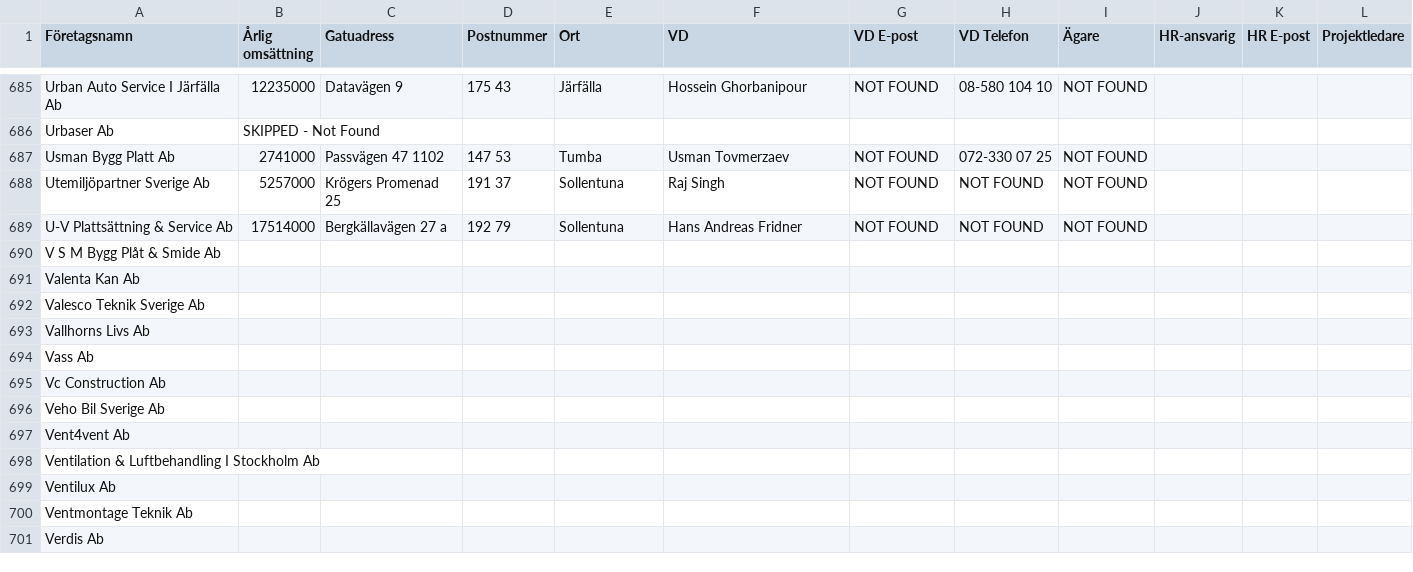
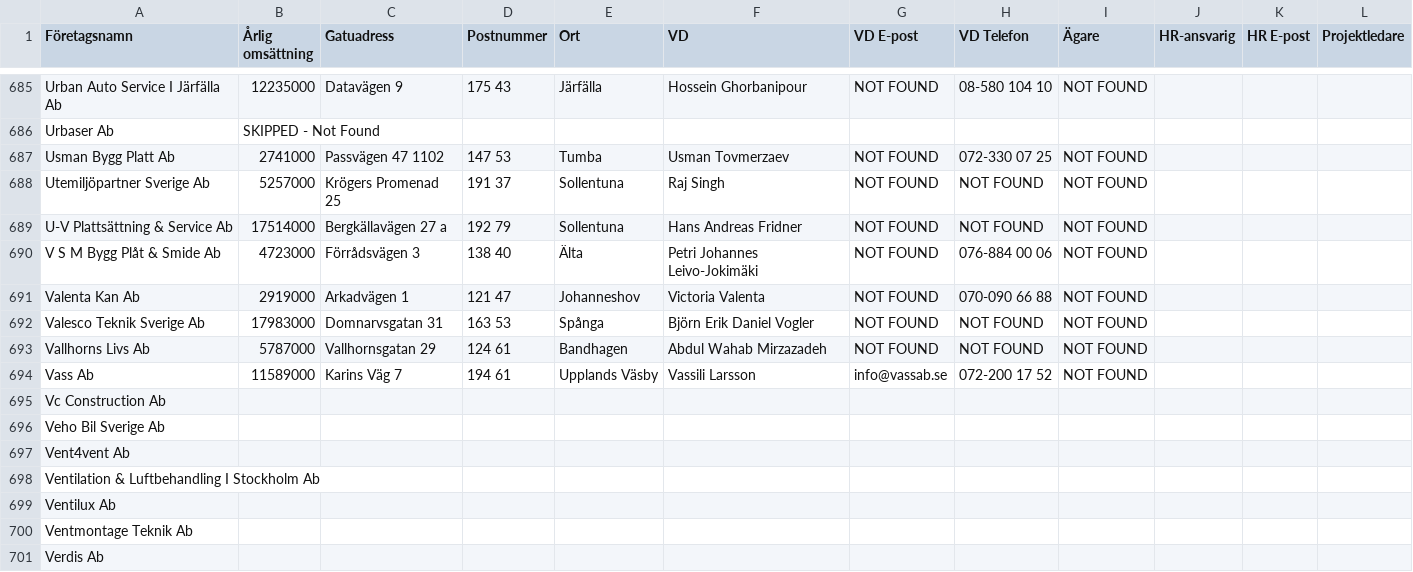
Before and after one commit to fellanH/ett-smart, a CSV file: marketing/weaver-5/blue-collar-companies.csv, drawn as a sheet; only a part is shown, gaps mark what is left out; the diff names each change by its address in the sheet, - before the commit and + after, or states it on an @@ line.

Commit message:
Processed companies rows 690-694 (batch of 5)

```diff
--- a/marketing/weaver-5/blue-collar-companies.csv
+++ b/marketing/weaver-5/blue-collar-companies.csv
-B690 (Årlig omsättning): (empty)
+B690 (Årlig omsättning): 4723000
-C690 (Gatuadress): (empty)
+C690 (Gatuadress): Förrådsvägen 3
-D690 (Postnummer): (empty)
+D690 (Postnummer): 138 40
-E690 (Ort): (empty)
+E690 (Ort): Älta
-F690 (VD): (empty)
+F690 (VD): Petri Johannes Leivo-Jokimäki
-G690:G693 (VD E-post): (empty)
+G690:G693 (VD E-post): NOT FOUND
-H690 (VD Telefon): (empty)
+H690 (VD Telefon): 076-884 00 06
-I690:I694 (Ägare): (empty)
+I690:I694 (Ägare): NOT FOUND
-B691 (Årlig omsättning): (empty)
+B691 (Årlig omsättning): 2919000
-C691 (Gatuadress): (empty)
+C691 (Gatuadress): Arkadvägen 1
-D691 (Postnummer): (empty)
+D691 (Postnummer): 121 47
-E691 (Ort): (empty)
+E691 (Ort): Johanneshov
-F691 (VD): (empty)
+F691 (VD): Victoria Valenta
-H691 (VD Telefon): (empty)
+H691 (VD Telefon): 070-090 66 88
-B692 (Årlig omsättning): (empty)
+B692 (Årlig omsättning): 17983000
-C692 (Gatuadress): (empty)
+C692 (Gatuadress): Domnarvsgatan 31
-D692 (Postnummer): (empty)
+D692 (Postnummer): 163 53
-E692 (Ort): (empty)
+E692 (Ort): Spånga
-F692 (VD): (empty)
+F692 (VD): Björn Erik Daniel Vogler
-H692:H693 (VD Telefon): (empty)
+H692:H693 (VD Telefon): NOT FOUND
-B693 (Årlig omsättning): (empty)
+B693 (Årlig omsättning): 5787000
-C693 (Gatuadress): (empty)
+C693 (Gatuadress): Vallhornsgatan 29
-D693 (Postnummer): (empty)
+D693 (Postnummer): 124 61
-E693 (Ort): (empty)
+E693 (Ort): Bandhagen
-F693 (VD): (empty)
+F693 (VD): Abdul Wahab Mirzazadeh
-B694 (Årlig omsättning): (empty)
+B694 (Årlig omsättning): 11589000
-C694 (Gatuadress): (empty)
+C694 (Gatuadress): Karins Väg 7
-D694 (Postnummer): (empty)
+D694 (Postnummer): 194 61
-E694 (Ort): (empty)
+E694 (Ort): Upplands Väsby
-F694 (VD): (empty)
+F694 (VD): Vassili Larsson
-G694 (VD E-post): (empty)
+G694 (VD E-post): info@vassab.se
-H694 (VD Telefon): (empty)
+H694 (VD Telefon): 072-200 17 52
```
